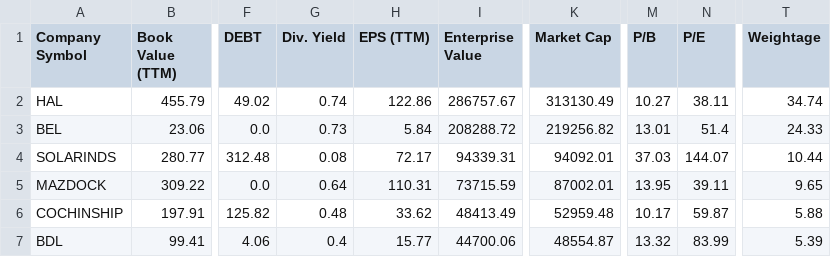
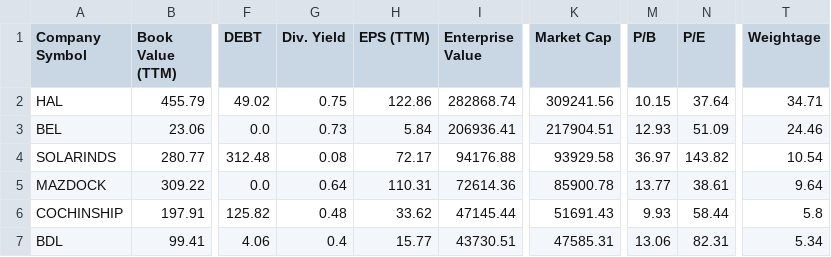
Before and after one commit to P0W/nse_indices, a CSV file: data/ind_niftyindiadefence_list_financials.csv, drawn as a sheet; only a part is shown, gaps mark what is left out; the diff covers the shown part only; the diff names each change by its address in the sheet, - before the commit and + after, or states it on an @@ line.

```diff
--- a/data/ind_niftyindiadefence_list_financials.csv
+++ b/data/ind_niftyindiadefence_list_financials.csv
-G2 (Div. Yield): 0.74
+G2 (Div. Yield): 0.75
-I2 (Enterprise Value): 286757.67
+I2 (Enterprise Value): 282868.74
-K2 (Market Cap): 313130.49
+K2 (Market Cap): 309241.56
-M2 (P/B): 10.27
+M2 (P/B): 10.15
-N2 (P/E): 38.11
+N2 (P/E): 37.64
-T2 (Weightage): 34.74
+T2 (Weightage): 34.71
-I3 (Enterprise Value): 208288.72
+I3 (Enterprise Value): 206936.41
-K3 (Market Cap): 219256.82
+K3 (Market Cap): 217904.51
-M3 (P/B): 13.01
+M3 (P/B): 12.93
-N3 (P/E): 51.4
+N3 (P/E): 51.09
-T3 (Weightage): 24.33
+T3 (Weightage): 24.46
-I4 (Enterprise Value): 94339.31
+I4 (Enterprise Value): 94176.88
-K4 (Market Cap): 94092.01
+K4 (Market Cap): 93929.58
-M4 (P/B): 37.03
+M4 (P/B): 36.97
-N4 (P/E): 144.07
+N4 (P/E): 143.82
-T4 (Weightage): 10.44
+T4 (Weightage): 10.54
-I5 (Enterprise Value): 73715.59
+I5 (Enterprise Value): 72614.36
-K5 (Market Cap): 87002.01
+K5 (Market Cap): 85900.78
-M5 (P/B): 13.95
+M5 (P/B): 13.77
-N5 (P/E): 39.11
+N5 (P/E): 38.61
-T5 (Weightage): 9.65
+T5 (Weightage): 9.64
-I6 (Enterprise Value): 48413.49
+I6 (Enterprise Value): 47145.44
-K6 (Market Cap): 52959.48
+K6 (Market Cap): 51691.43
-M6 (P/B): 10.17
+M6 (P/B): 9.93
-N6 (P/E): 59.87
+N6 (P/E): 58.44
-T6 (Weightage): 5.88
+T6 (Weightage): 5.8
-I7 (Enterprise Value): 44700.06
+I7 (Enterprise Value): 43730.51
-K7 (Market Cap): 48554.87
+K7 (Market Cap): 47585.31
-M7 (P/B): 13.32
+M7 (P/B): 13.06
-N7 (P/E): 83.99
+N7 (P/E): 82.31
-T7 (Weightage): 5.39
+T7 (Weightage): 5.34
```
Also changed, not shown: 1 added row, 1 removed row and 35 edited cells elsewhere in this file, data/ind_niftymicrocap250_list_financials.csv, data/ind_niftymidcap150momentum50_list_financials.csv, 5 other files.
